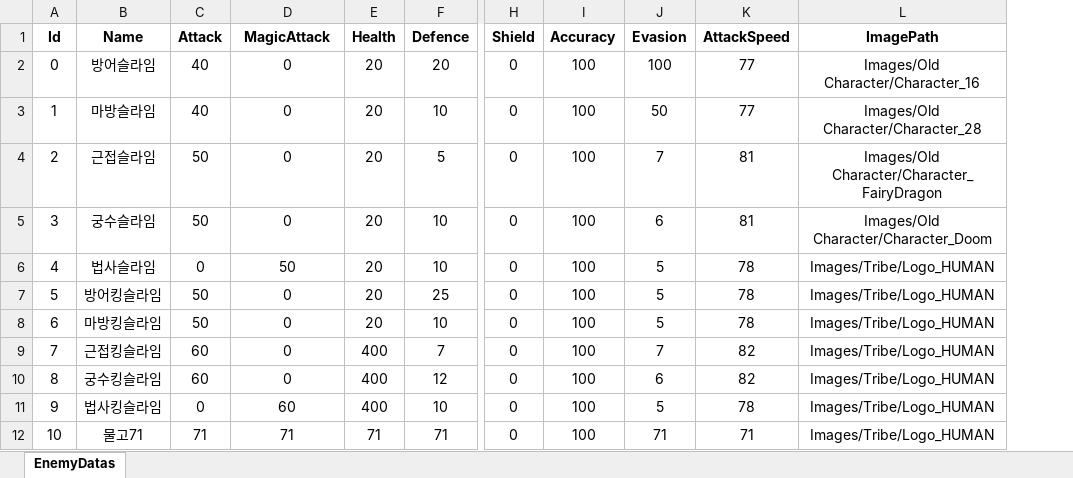
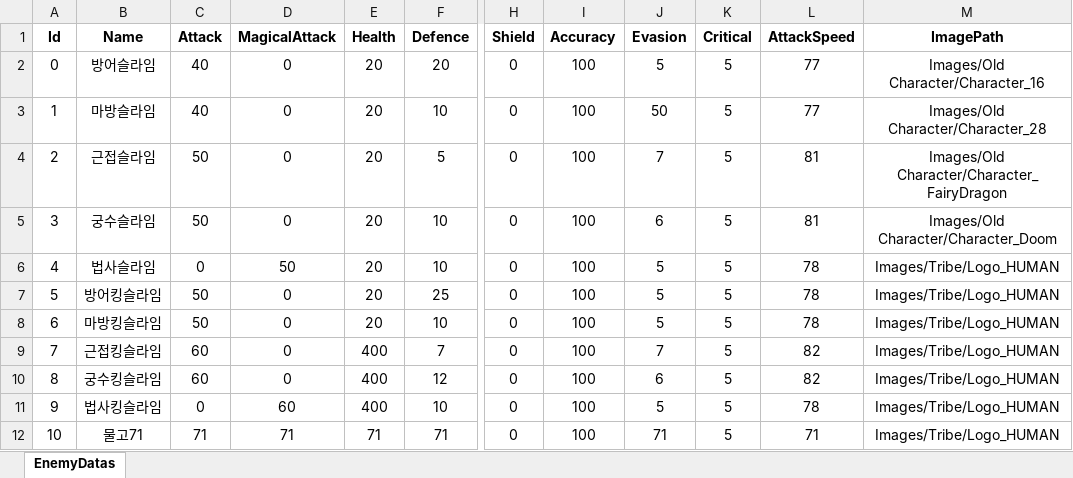
Before and after one commit to jwkim9612/Synergy-Dungeon, an Excel workbook: Assets/Shared/ExcelImporter/Excels/Enemy/EnemyDataSheet.xlsx, sheet EnemyDatas, drawn as a sheet; only a part is shown, gaps mark what is left out; values as stored, in another font and other column widths than the file's, no borders; the diff names each change by its address in the sheet, - before the commit and + after, or states it on an @@ line.

```diff
--- a/Assets/Shared/ExcelImporter/Excels/Enemy/EnemyDataSheet.xlsx (sheet EnemyDatas)
+++ b/Assets/Shared/ExcelImporter/Excels/Enemy/EnemyDataSheet.xlsx (sheet EnemyDatas)
+column K (Critical), rows 2-12: all 5
-D1: MagicAttack
+D1: MagicalAttack
-J2 (Evasion): 100
+J2 (Evasion): 5
```
Also changed, not shown: Assets/Shared/ExcelImporter/Excels/Character/CharacterAbilityDataSheet.xlsx, Assets/Shared/ExcelImporter/Excels/Character/CharacterDataSheet.xlsx, 7 other files.
